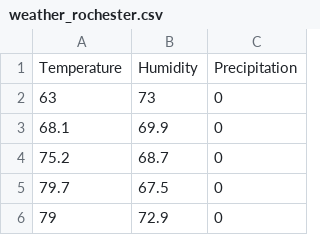
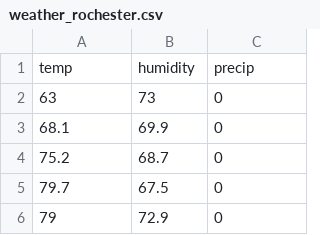
Before and after one commit to tonyewong/math251_fall2023, a CSV file: weather_rochester.csv, drawn as a sheet; only a part is shown.

Commit message:
Update weather_rochester.csv

```diff
--- a/weather_rochester.csv
+++ b/weather_rochester.csv
@@ -1,2 +1,2 @@
-Temperature,Humidity,Precipitation
+"temp","humidity","precip"
 63,73,0
```
